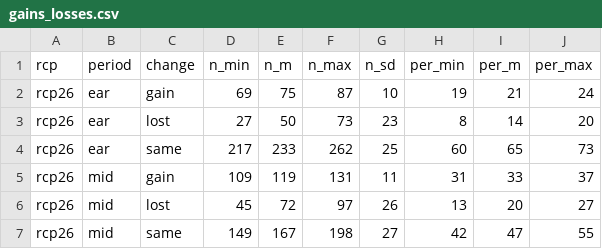
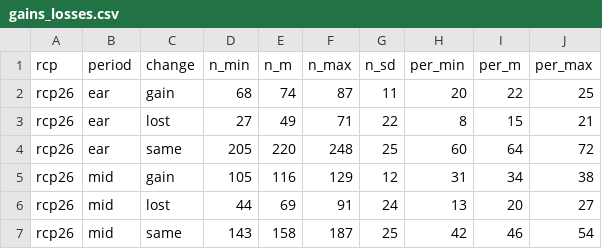
Before and after one commit to jepa/straddling_cc, a CSV file: results/tables/gains_losses.csv, drawn as a sheet; only a part is shown; the diff covers the shown part only.

Commit message:
updates

```diff
--- a/results/tables/gains_losses.csv
+++ b/results/tables/gains_losses.csv
@@ -1,7 +1,7 @@
 rcp,period,change,n_min,n_m,n_max,n_sd,per_min,per_m,per_max
-rcp26,ear,gain,69,75,87,10,19,21,24
-rcp26,ear,lost,27,50,73,23,8,14,20
-rcp26,ear,same,217,233,262,25,60,65,73
-rcp26,mid,gain,109,119,131,11,31,33,37
-rcp26,mid,lost,45,72,97,26,13,20,27
-rcp26,mid,same,149,167,198,27,42,47,55
+rcp26,ear,gain,68,74,87,11,20,22,25
+rcp26,ear,lost,27,49,71,22,8,15,21
+rcp26,ear,same,205,220,248,25,60,64,72
+rcp26,mid,gain,105,116,129,12,31,34,38
+rcp26,mid,lost,44,69,91,24,13,20,27
+rcp26,mid,same,143,158,187,25,42,46,54
```
Also changed, not shown: 31 edited cells elsewhere in this file.
